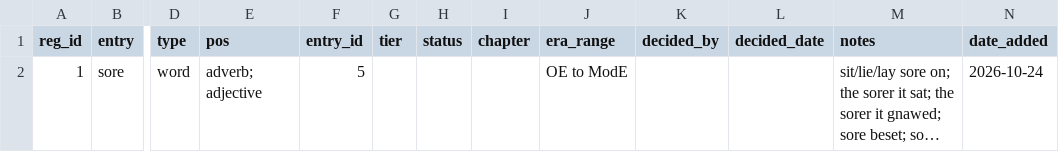
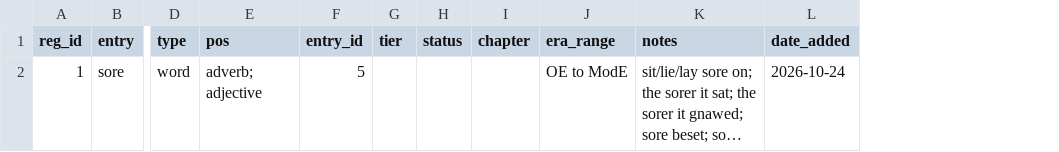
Before and after one commit to JTHensley/Oldish-Words-Study, a CSV file: register.csv, drawn as a sheet; only a part is shown, gaps mark what is left out; long unchanged cells end in …; the diff names each change by its address in the sheet, - before the commit and + after, or states it on an @@ line.

```diff
--- a/register.csv
+++ b/register.csv
-column K (decided_by), empty
-column L (decided_date), empty
```
Also changed, not shown: 3 other files.
